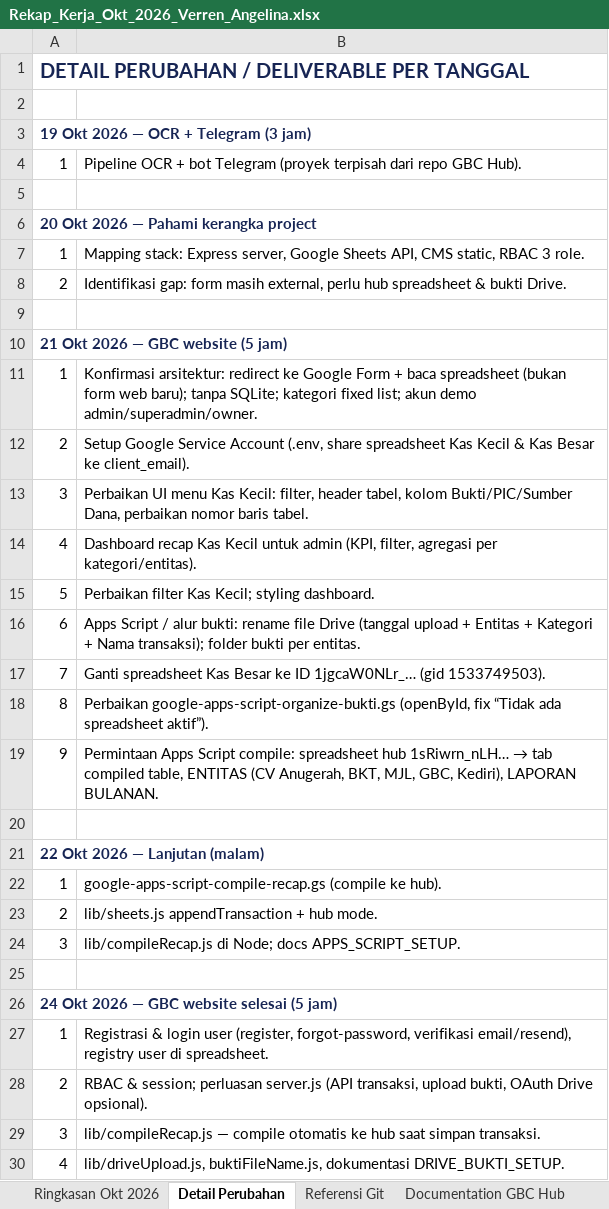
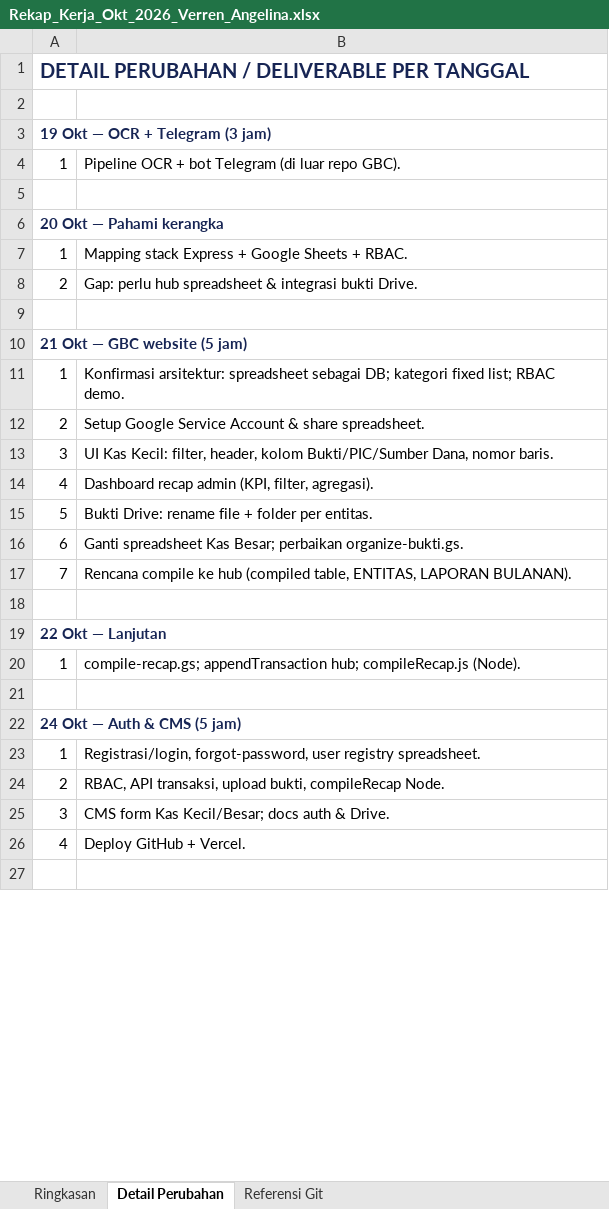
Before and after one commit to verrenangelinasaputra/GBC-Hub, an Excel workbook: docs/Rekap_Kerja_Okt_2026_Verren_Angelina.xlsx, sheet Detail Perubahan, drawn as a sheet; only a part is shown; the shorter side is filled out with more unchanged rows; values as stored, in another font and other column widths than the file's, no borders; removed rows and columns are numbered as before the commit, all else as after; the diff covers the shown part only; the diff names each change by its address in the sheet, - before the commit and + after, or states it on an @@ line.

```diff
--- a/docs/Rekap_Kerja_Okt_2026_Verren_Angelina.xlsx (sheet Detail Perubahan)
+++ b/docs/Rekap_Kerja_Okt_2026_Verren_Angelina.xlsx (sheet Detail Perubahan)
-sheet tab: Ringkasan Okt 2026
+sheet tab: Ringkasan
-sheet tab: Documentation GBC Hub
-A3: 19 Okt 2026 — OCR + Telegram (3 jam)
+A3: 19 Okt — OCR + Telegram (3 jam)
-B4: …bot Telegram (proyek terpisah dari repo GBC Hub).
+B4: …bot Telegram (di luar repo GBC).
-A6: 20 Okt 2026 — Pahami kerangka project
+A6: 20 Okt — Pahami kerangka
-B7: Mapping stack: Express server, Google Sheets API, CMS static, RBAC 3 role.
+B7: Mapping stack Express + Google Sheets + RBAC.
-B8: Identifikasi gap: form masih external, perlu hub spreadsheet & bukti Drive.
+B8: Gap: perlu hub spreadsheet & integrasi bukti Drive.
-A10: 21 Okt 2026 — GBC website (5 jam)
+A10: 21 Okt — GBC website (5 jam)
-B11: Konfirmasi arsitektur: redirect ke Google Form + baca spreadsheet (bukan form web baru); tanpa SQLite; kategori fixed list; akun demo admin/superadmin/owner.
+B11: Konfirmasi arsitektur: spreadsheet sebagai DB; kategori fixed list; RBAC demo.
-B12: …Service Account (.env, share spreadsheet Kas Kecil & Kas Besar ke client_email).
+B12: …Service Account & share spreadsheet.
-B13: Perbaikan UI menu Kas Kecil: filter, header tabel, kolom Bukti/PIC/Sumber Dana, perbaikan nomor baris tabel.
+B13: UI Kas Kecil: filter, header, kolom Bukti/PIC/Sumber Dana, nomor baris.
-B14: Dashboard recap Kas Kecil untuk admin (KPI, filter, agregasi per kategori/entitas).
+B14: Dashboard recap admin (KPI, filter, agregasi).
-B15: Perbaikan filter Kas Kecil; styling dashboard.
+B15: Bukti Drive: rename file + folder per entitas.
-B16: Apps Script / alur bukti: rename file Drive (tanggal upload + Entitas + Kategori + Nama transaksi); folder bukti per entitas.
+B16: Ganti spreadsheet Kas Besar; perbaikan organize-bukti.gs.
-B17: Ganti spreadsheet Kas Besar ke ID 1jgcaW0NLr_… (gid 1533749503).
+B17: Rencana compile ke hub (compiled table, ENTITAS, LAPORAN BULANAN).
-row 18: 8 | Perbaikan google-apps-script-organize-bukti.gs (openById, fix “Tidak ada spreadsheet aktif”).
-row 19: 9 | Permintaan Apps Script compile: spreadsheet hub 1sRiwrn_nLH… → tab compiled table, ENTITAS (CV Anugerah, BKT, MJL, GBC, Kediri), LAPORAN BULANAN.
-A19: 22 Okt 2026 — Lanjutan (malam)
+A19: 22 Okt — Lanjutan
-B20: google-apps-script-compile-recap.gs (compile ke hub).
+B20: compile-recap.gs; appendTransaction hub; compileRecap.js (Node).
-row 23: 2 | lib/sheets.js appendTransaction + hub mode.
-row 24: 3 | lib/compileRecap.js di Node; docs APPS_SCRIPT_SETUP.
-A22: 24 Okt 2026 — GBC website selesai (5 jam)
+A22: 24 Okt — Auth & CMS (5 jam)
-B23: Registrasi & login user (register, forgot-password, verifikasi email/resend), registry user di spreadsheet.
+B23: Registrasi/login, forgot-password, user registry spreadsheet.
-B24: RBAC & session; perluasan server.js (API transaksi, upload bukti, OAuth Drive opsional).
+B24: RBAC, API transaksi, upload bukti, compileRecap Node.
-B25: lib/compileRecap.js — compile otomatis ke hub saat simpan transaksi.
+B25: CMS form Kas Kecil/Besar; docs auth & Drive.
-B26: lib/driveUpload.js, buktiFileName.js, dokumentasi DRIVE_BUKTI_SETUP.
+B26: Deploy GitHub + Vercel.
```
Also changed, not shown: 23 added rows, 7 removed rows and 9 edited cells elsewhere in this sheet, sheet Ringkasan, sheet Referensi Git, 5 other files.
